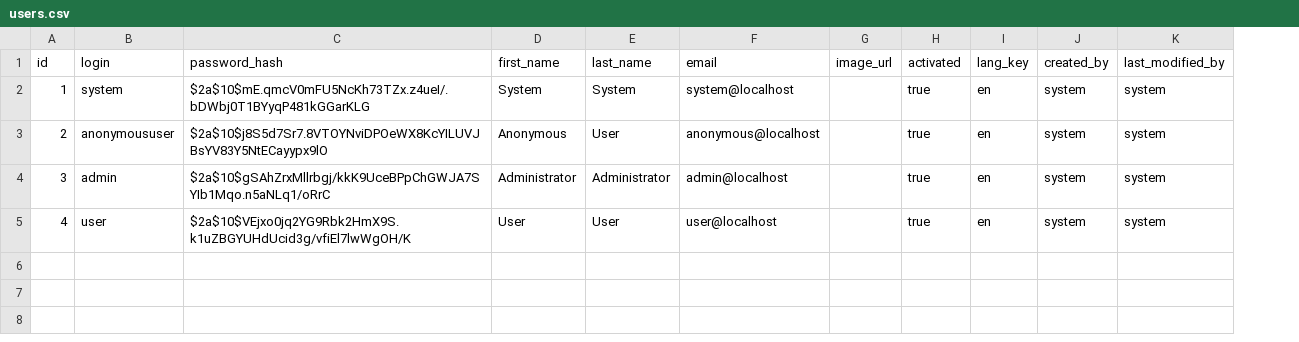
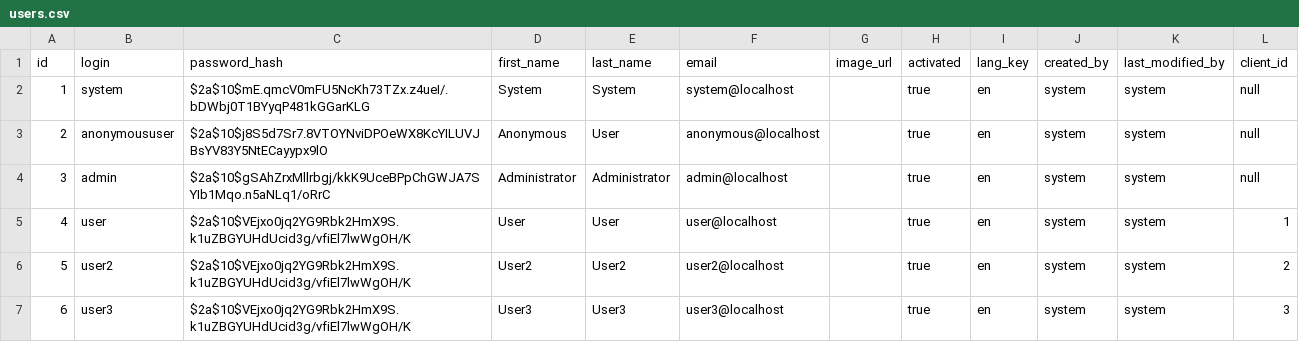
Before and after one commit to MIJAEL888/Pichangas, a CSV file: src/main/resources/config/liquibase/users.csv, drawn as a sheet; the diff names each change by its address in the sheet, - before the commit and + after, or states it on an @@ line.

```diff
--- a/src/main/resources/config/liquibase/users.csv
+++ b/src/main/resources/config/liquibase/users.csv
+column L (client_id), rows 2-5: null | null | null | 1
+row 6: 5 | user2 | $2a$10$VEjxo0jq2YG9Rbk2HmX9S.k1uZBGYUHdUcid3g/vfiEl7lwWgOH/K | User2 | User2 | user2@localhost |  | true | en | system | system | 2
+row 7: 6 | user3 | $2a$10$VEjxo0jq2YG9Rbk2HmX9S.k1uZBGYUHdUcid3g/vfiEl7lwWgOH/K | User3 | User3 | user3@localhost |  | true | en | system | system | 3
```
Also changed, not shown: 44 other files.
